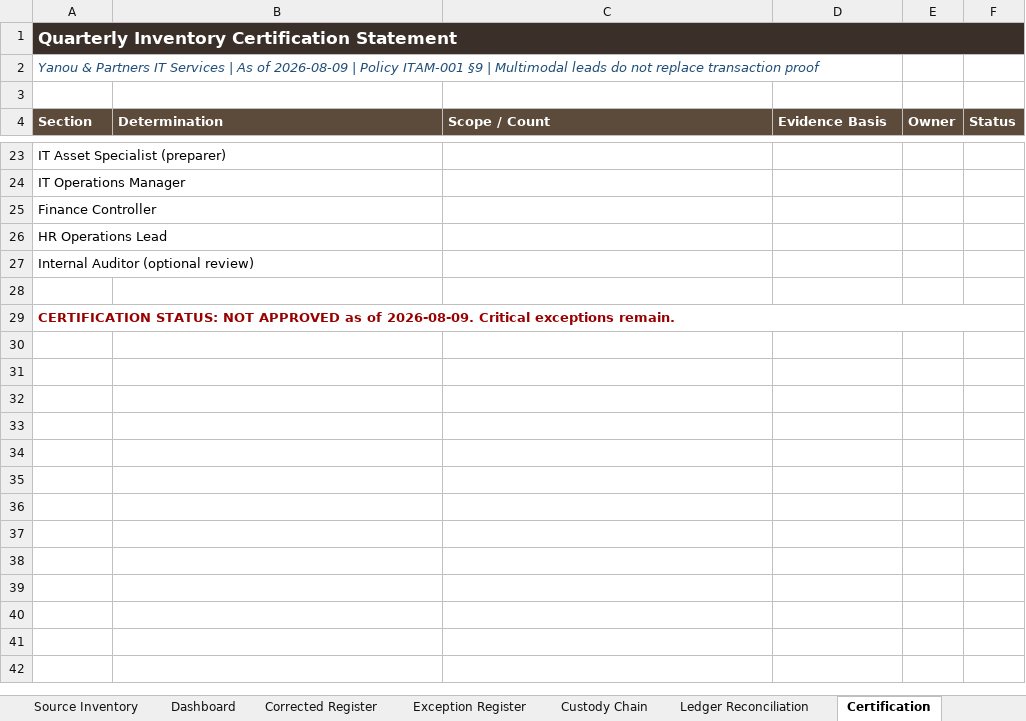
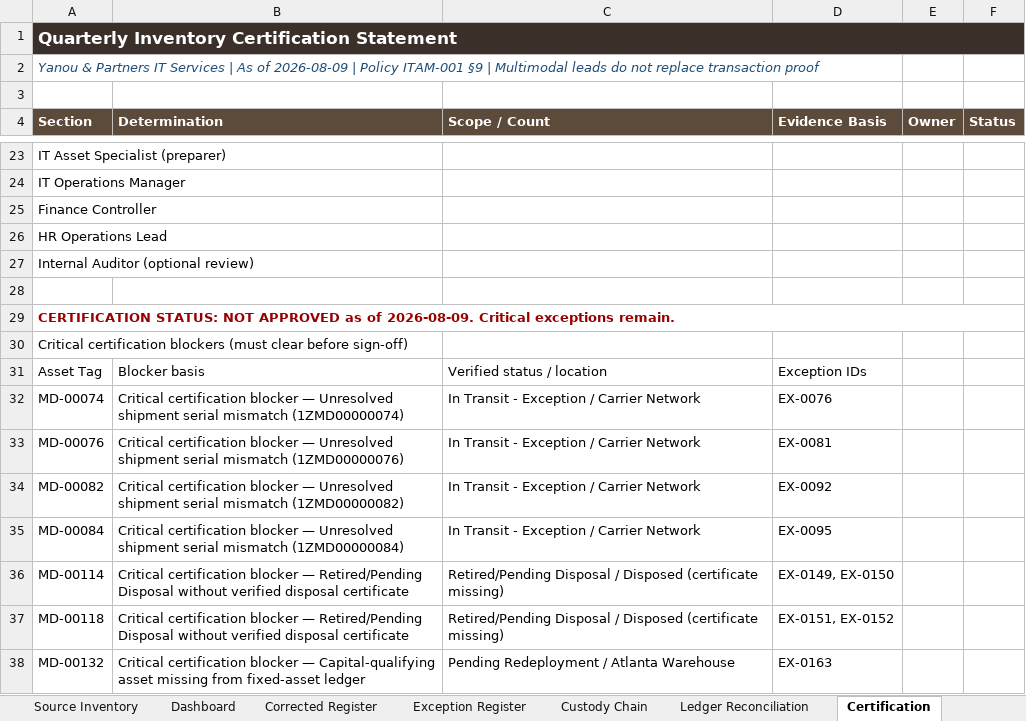
Before and after one commit to EtienneFokou-E18560/Meridian_IT_Asset_Reconciliation, an Excel workbook: Meridian_IT_Asset_Reconciliation.xlsx, sheet Certification, drawn as a sheet; only a part is shown, gaps mark what is left out; values as stored, in another font and other column widths than the file's, no borders; the diff names each change by its address in the sheet, - before the commit and + after, or states it on an @@ line.

```diff
--- a/Meridian_IT_Asset_Reconciliation.xlsx (sheet Certification)
+++ b/Meridian_IT_Asset_Reconciliation.xlsx (sheet Certification)
+row 30: Critical certification blockers (must clear before sign-off)
+row 31: Asset Tag | Blocker basis | Verified status / location | Exception IDs
+row 32: MD-00074 | Critical certification blocker — Unresolved shipment serial mismatch (1ZMD00000074) | In Transit - Exception / Carrier Network | EX-0076
+row 33: MD-00076 | Critical certification blocker — Unresolved shipment serial mismatch (1ZMD00000076) | In Transit - Exception / Carrier Network | EX-0081
+row 34: MD-00082 | Critical certification blocker — Unresolved shipment serial mismatch (1ZMD00000082) | In Transit - Exception / Carrier Network | EX-0092
+row 35: MD-00084 | Critical certification blocker — Unresolved shipment serial mismatch (1ZMD00000084) | In Transit - Exception / Carrier Network | EX-0095
+row 36: MD-00114 | Critical certification blocker — Retired/Pending Disposal without verified disposal certificate | Retired/Pending Disposal / Disposed (certificate missing) | EX-0149, EX-0150
+row 37: MD-00118 | Critical certification blocker — Retired/Pending Disposal without verified disposal certificate | Retired/Pending Disposal / Disposed (certificate missing) | EX-0151, EX-0152
+row 38: MD-00132 | Critical certification blocker — Capital-qualifying asset missing from fixed-asset ledger | Pending Redeployment / Atlanta Warehouse | EX-0163
```
Also changed, not shown: sheet Corrected Register, sheet Source Ledger, sheet Exception Register, sheet Ledger Reconciliation, sheet Custody Chain, sheet Dashboard, formulas that keep their value, Yanou_IT_Asset_Reconciliation.xlsx, 6 other files.
